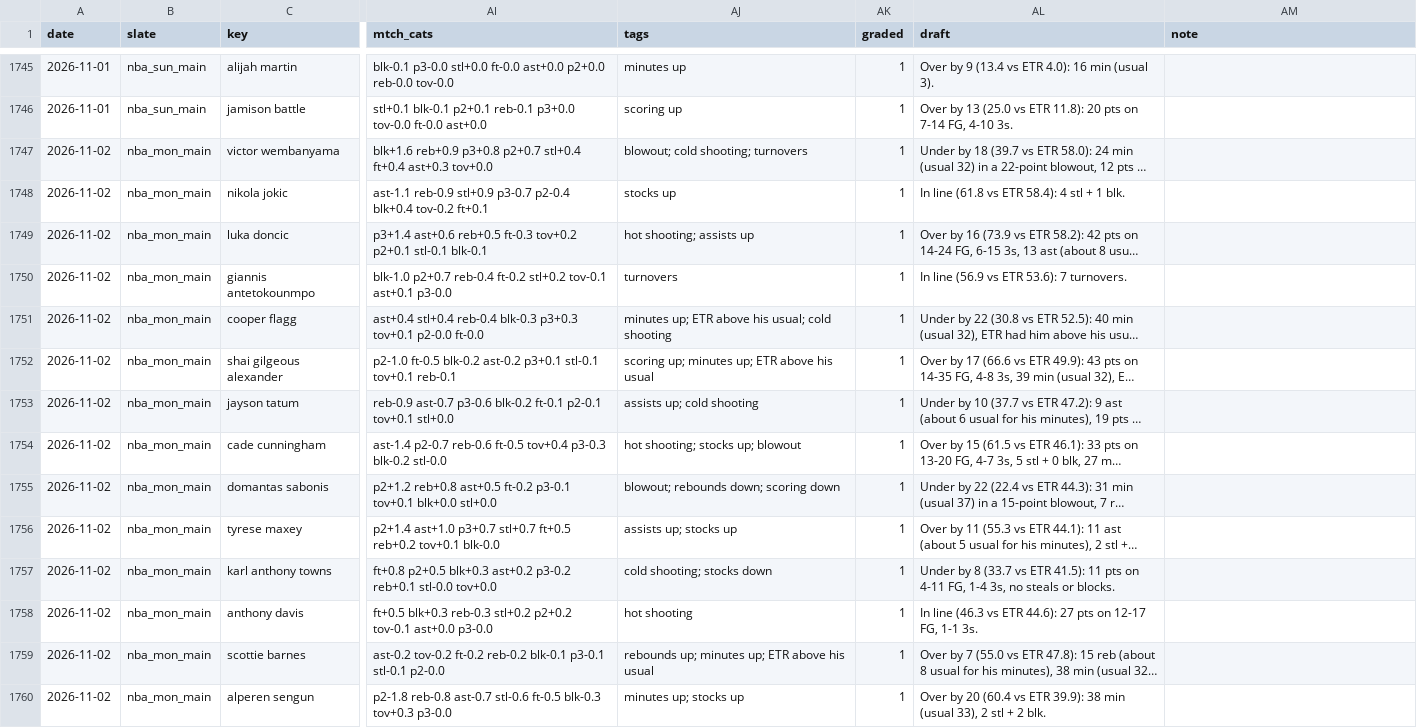
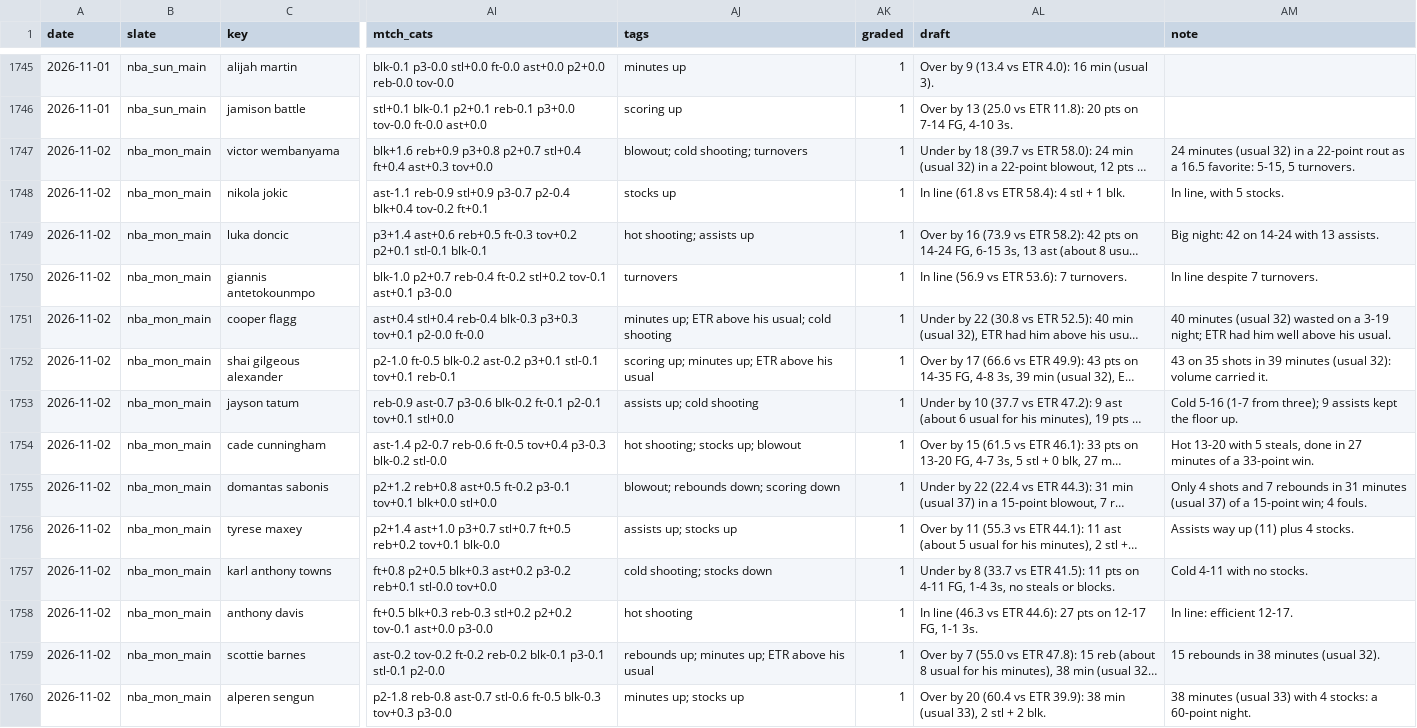
Before and after one commit to JonBoyBeats/br_rankings, a CSV file: analysis/nba/ledger.csv, drawn as a sheet; only a part is shown, gaps mark what is left out; long unchanged cells end in …; the diff covers the shown part only; the diff names each change by its address in the sheet, - before the commit and + after, or states it on an @@ line.

```diff
--- a/analysis/nba/ledger.csv
+++ b/analysis/nba/ledger.csv
-AM1747 (note): (empty)
+AM1747 (note): 24 minutes (usual 32) in a 22-point rout as a 16.5 favorite: 5-15, 5 turnovers.
-AM1748 (note): (empty)
+AM1748 (note): In line, with 5 stocks.
-AM1749 (note): (empty)
+AM1749 (note): Big night: 42 on 14-24 with 13 assists.
-AM1750 (note): (empty)
+AM1750 (note): In line despite 7 turnovers.
-AM1751 (note): (empty)
+AM1751 (note): 40 minutes (usual 32) wasted on a 3-19 night; ETR had him well above his usual.
-AM1752 (note): (empty)
+AM1752 (note): 43 on 35 shots in 39 minutes (usual 32): volume carried it.
-AM1753 (note): (empty)
+AM1753 (note): Cold 5-16 (1-7 from three); 9 assists kept the floor up.
-AM1754 (note): (empty)
+AM1754 (note): Hot 13-20 with 5 steals, done in 27 minutes of a 33-point win.
-AM1755 (note): (empty)
+AM1755 (note): Only 4 shots and 7 rebounds in 31 minutes (usual 37) of a 15-point win; 4 fouls.
-AM1756 (note): (empty)
+AM1756 (note): Assists way up (11) plus 4 stocks.
-AM1757 (note): (empty)
+AM1757 (note): Cold 4-11 with no stocks.
-AM1758 (note): (empty)
+AM1758 (note): In line: efficient 12-17.
-AM1759 (note): (empty)
+AM1759 (note): 15 rebounds in 38 minutes (usual 32).
-AM1760 (note): (empty)
+AM1760 (note): 38 minutes (usual 33) with 4 stocks: a 60-point night.
```
Also changed, not shown: 47 edited cells elsewhere in this file, analysis/nba/report/misses.csv, 4 other files.
